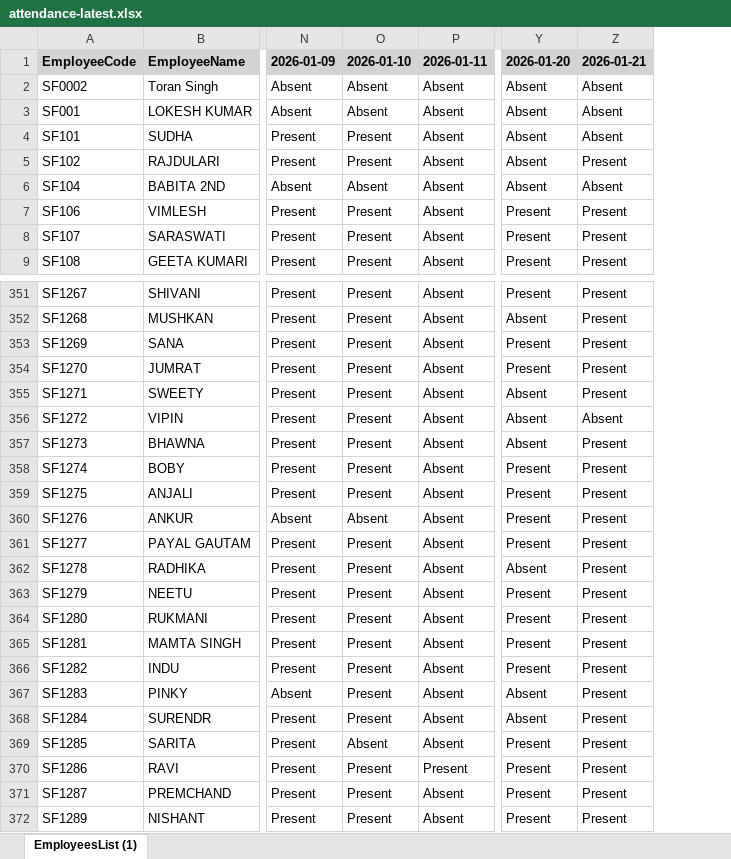
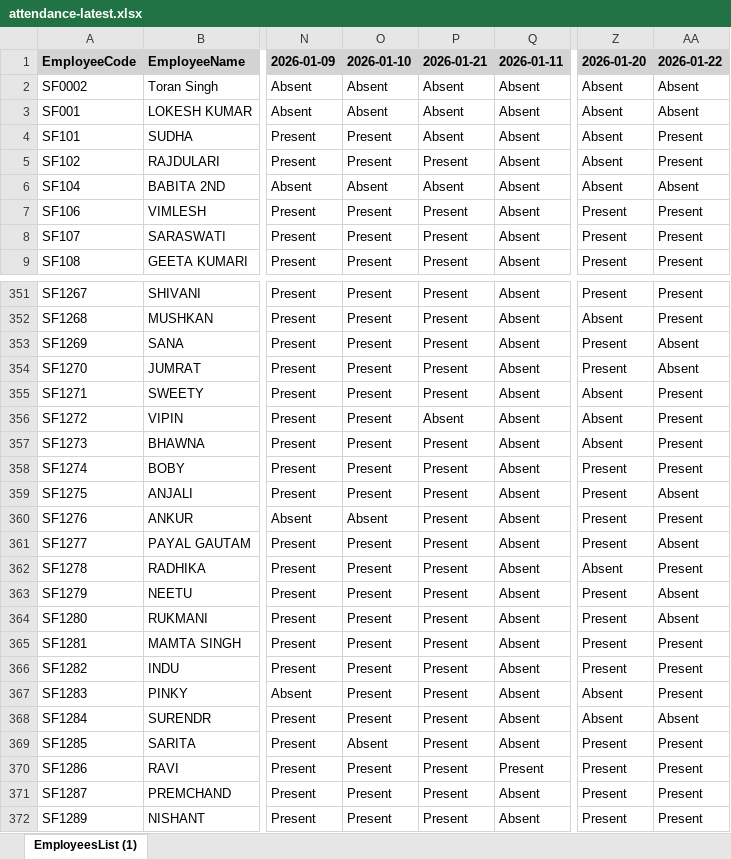
Before and after one commit to urbro-saksham/SOL-checklist, an Excel workbook: attendance-latest.xlsx, sheet EmployeesList (1), drawn as a sheet; only a part is shown, gaps mark what is left out; values as stored, in another font and other column widths than the file's, no borders; addresses are those after the commit; the diff covers the shown part only; the diff names each change by its address in the sheet, - before the commit and + after, or states it on an @@ line.

Commit message:
aTTENDENCE

```diff
--- a/attendance-latest.xlsx (sheet EmployeesList (1))
+++ b/attendance-latest.xlsx (sheet EmployeesList (1))
+column P (2026-01-21), rows 2-9: Absent | Absent | Absent | Present | Absent | Present | Present | Present; rows 351-372: Present | Present | Present | Present | Present | Absent | Present | Present | Present | Present | Present | Present | Present | Present | Present | Present | Present | Present | Present | Present | Present | Present
-AA1: 2026-01-21
+AA1: 2026-01-22
-AA4 (2026-01-22): Absent
+AA4 (2026-01-22): Present
-AA353:AA354 (2026-01-22): Present
+AA353:AA354 (2026-01-22): Absent
-AA356 (2026-01-22): Absent
+AA356 (2026-01-22): Present
-AA359 (2026-01-22): Present
+AA359 (2026-01-22): Absent
-AA361 (2026-01-22): Present
+AA361 (2026-01-22): Absent
-AA363:AA364 (2026-01-22): Present
+AA363:AA364 (2026-01-22): Absent
-AA368 (2026-01-22): Present
+AA368 (2026-01-22): Absent
```
Also changed, not shown: 67 edited cells elsewhere in this sheet.
